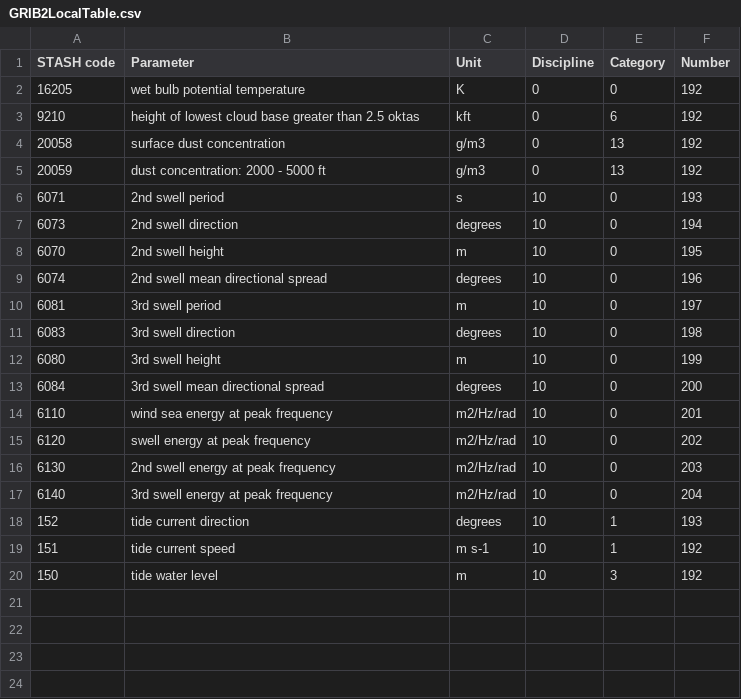
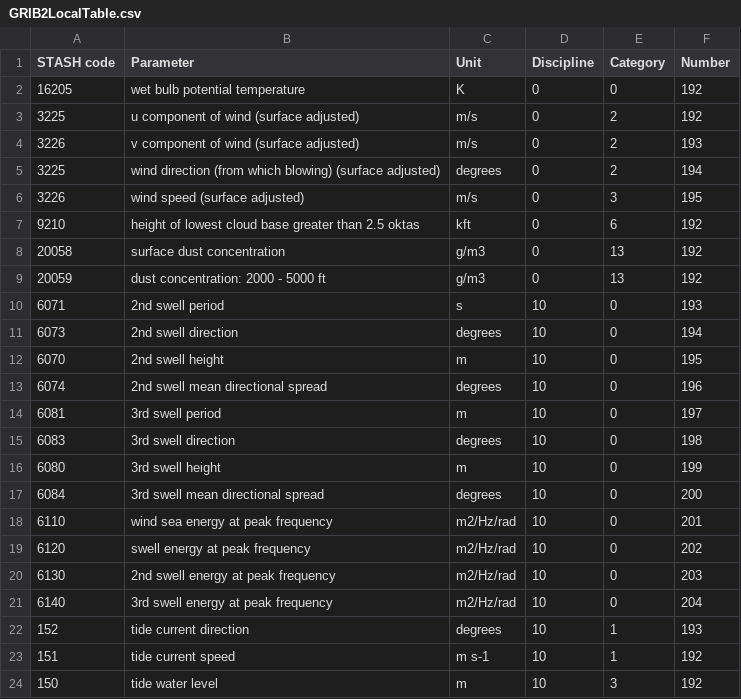
Before and after one commit to MetOffice/localTables-GRIB-BUFR, a CSV file: grib/grib2/GRIB2LocalTable.csv, drawn as a sheet; the diff names each change by its address in the sheet, - before the commit and + after, or states it on an @@ line.

Commit message:
Update GRIB2LocalTable.csv (#14)

```diff
--- a/grib/grib2/GRIB2LocalTable.csv
+++ b/grib/grib2/GRIB2LocalTable.csv
+row 3: 3225 | u component of wind (surface adjusted) | m/s | 0 | 2 | 192
+row 4: 3226 | v component of wind (surface adjusted) | m/s | 0 | 2 | 193
+row 5: 3225 | wind direction (from which blowing) (surface adjusted) | degrees | 0 | 2 | 194
+row 6: 3226 | wind speed (surface adjusted) | m/s | 0 | 3 | 195
```
